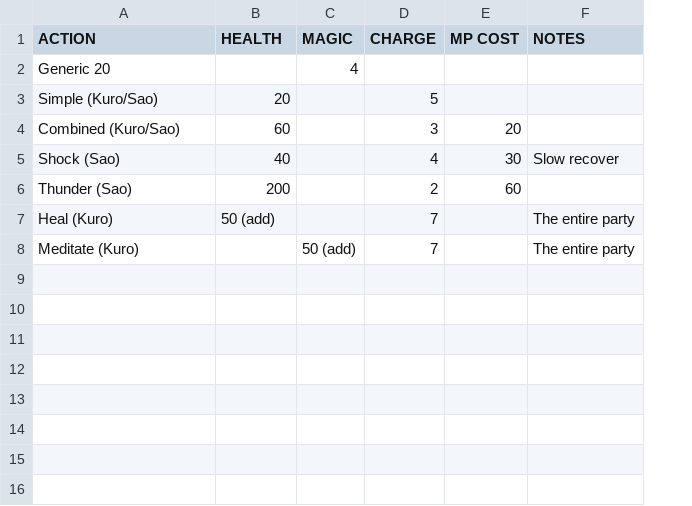
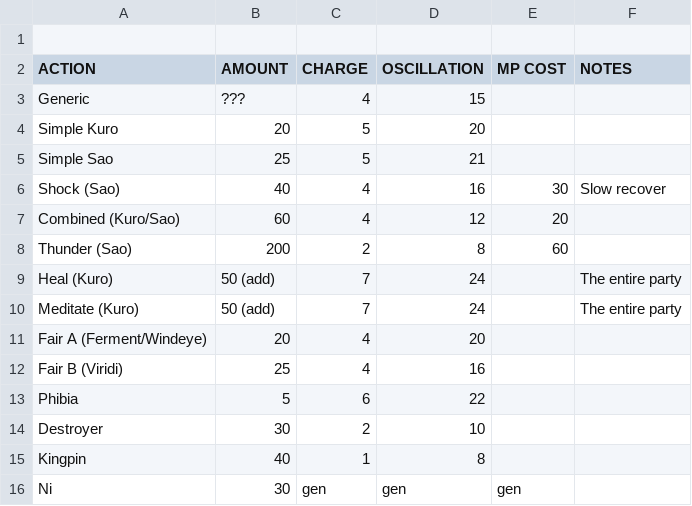
Before and after one commit to baAlex/Sakurai, a CSV file: resources/actions.csv, drawn as a sheet; removed rows and columns are numbered as before the commit, all else as after; the diff names each change by its address in the sheet, - before the commit and + after, or states it on an @@ line.

Commit message:
[Game] Enemy actions and personalities

```diff
--- a/resources/actions.csv
+++ b/resources/actions.csv
-column C (MAGIC), row 8: 50 (add)
+column D (OSCILLATION), row 4: 20; row 6: 16; rows 8-10: 8 | 24 | 24
+row 1: (empty)
-B2: HEALTH
+B2: AMOUNT
-row 2: Generic 20 |  | 4
+row 3: Generic | ??? | 4 | 15
-A4 (ACTION): Simple (Kuro/Sao)
+A4 (ACTION): Simple Kuro
-row 4: Combined (Kuro/Sao) | 60 |  | 3 | 20
+row 5: Simple Sao | 25 | 5 | 21
+row 7: Combined (Kuro/Sao) | 60 | 4 | 12 | 20
-B10 (AMOUNT): (empty)
+B10 (AMOUNT): 50 (add)
+row 11: Fair A (Ferment/Windeye) | 20 | 4 | 20
+row 12: Fair B (Viridi) | 25 | 4 | 16
+row 13: Phibia | 5 | 6 | 22
+row 14: Destroyer | 30 | 2 | 10
+row 15: Kingpin | 40 | 1 | 8
+row 16: Ni | 30 | gen | gen | gen
```
Also changed, not shown: resources/stats.csv, 3 other files.
